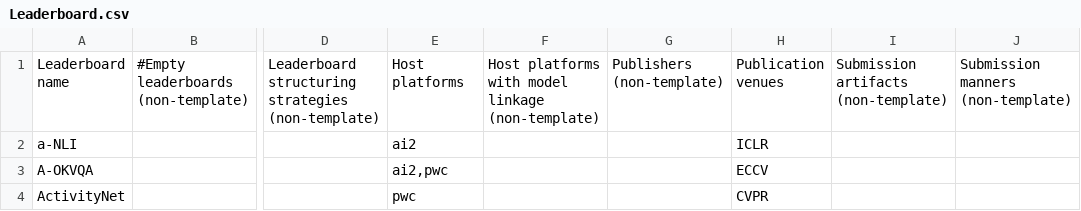
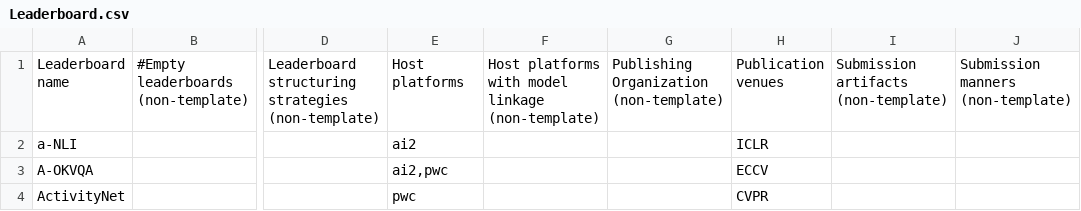
Before and after one commit to zhimin-z/Foundation-Model-Leaderboard-Survey, a CSV file: meta/rq1/Leaderboard.csv, drawn as a sheet; only a part is shown, gaps mark what is left out; the diff names each change by its address in the sheet, - before the commit and + after, or states it on an @@ line.

```diff
--- a/meta/rq1/Leaderboard.csv
+++ b/meta/rq1/Leaderboard.csv
-G1: Publishers (non-template)
+G1: Publishing Organization (non-template)
```
Also changed, not shown: meta/rq1/Leaderboard_processed.csv, 22 other files.
